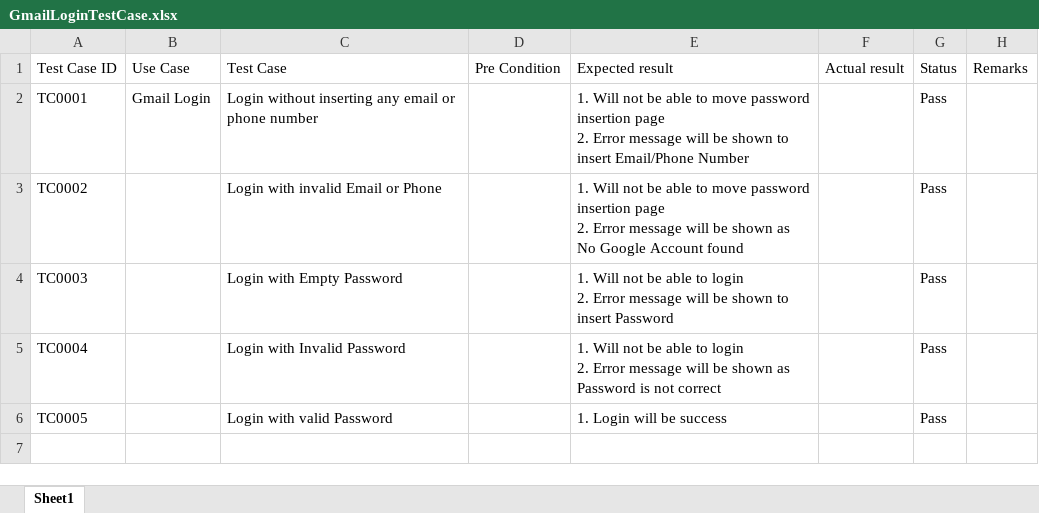
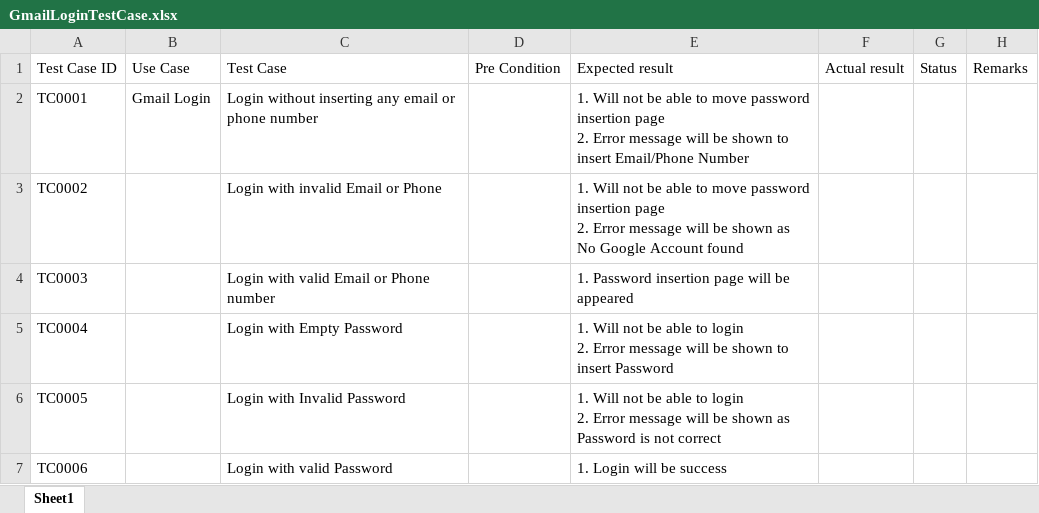
Before and after one commit to rahat-ahmad/Gmail-Login-Automation-with-Python, an Excel workbook: GmailLogin/resources/GmailLoginTestCase.xlsx, sheet Sheet1, drawn as a sheet; values as stored, in another font and other column widths than the file's, no borders; ↵ is a line break in a cell; the diff names each change by its address in the sheet, - before the commit and + after, or states it on an @@ line.

```diff
--- a/GmailLogin/resources/GmailLoginTestCase.xlsx (sheet Sheet1)
+++ b/GmailLogin/resources/GmailLoginTestCase.xlsx (sheet Sheet1)
-G2:G6: Pass
+G2:G6: (empty)
-C4: Login with Empty Password
+C4: Login with valid Email or Phone number
-E4: 1. Will not be able to login ↵ 2. Error message will be shown to insert Password
+E4: 1. Password insertion page will be appeared
-C5: Login with Invalid Password
+C5: Login with Empty Password
-E5: …be shown as Password is not correct
+E5: …be shown to insert Password
-C6: Login with valid Password
+C6: Login with Invalid Password
-E6: 1. Login will be success
+E6: 1. Will not be able to login ↵ 2. Error message will be shown as Password is not correct
+row 7: TC0006 |  | Login with valid Password |  | 1. Login will be success
```
Also changed, not shown: GmailLogin/resources/TestData.xlsx, 4 other files.
